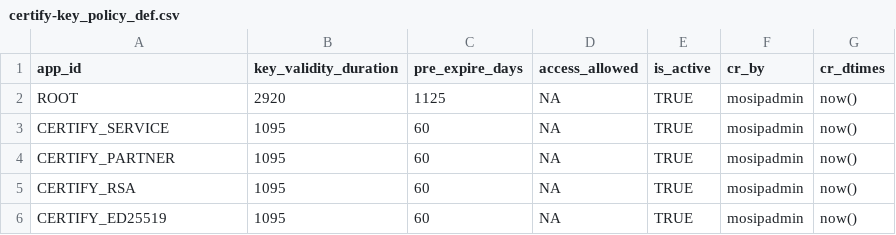
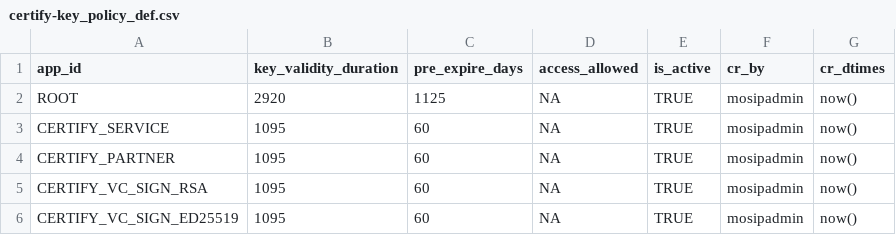
Before and after one commit to mosip/inji-certify, a CSV file: db_scripts/mosip_certify/dml/certify-key_policy_def.csv, drawn as a sheet.

Commit message:
[INJICERT-657] rename Certify keys in KeyManager
Signed-off-by: Harsh Vardhan <harsh59v@gmail.com>

```diff
--- a/db_scripts/mosip_certify/dml/certify-key_policy_def.csv
+++ b/db_scripts/mosip_certify/dml/certify-key_policy_def.csv
@@ -4,3 +4,3 @@ CERTIFY_SERVICE,1095,60,NA,TRUE,mosipadmin,now()
 CERTIFY_PARTNER,1095,60,NA,TRUE,mosipadmin,now()
-CERTIFY_RSA,1095,60,NA,TRUE,mosipadmin,now()
-CERTIFY_ED25519,1095,60,NA,TRUE,mosipadmin,now()
+CERTIFY_VC_SIGN_RSA,1095,60,NA,TRUE,mosipadmin,now()
+CERTIFY_VC_SIGN_ED25519,1095,60,NA,TRUE,mosipadmin,now()
```
Also changed, not shown: 24 other files.
